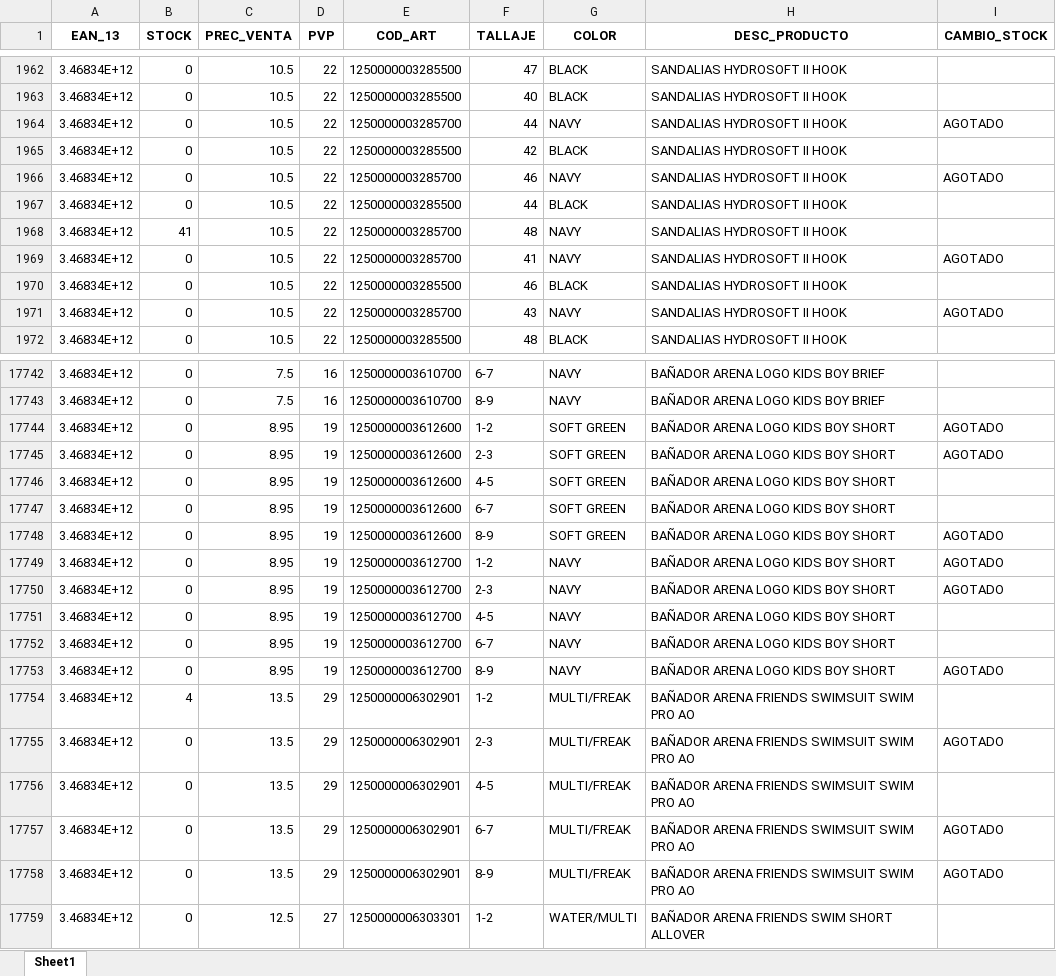
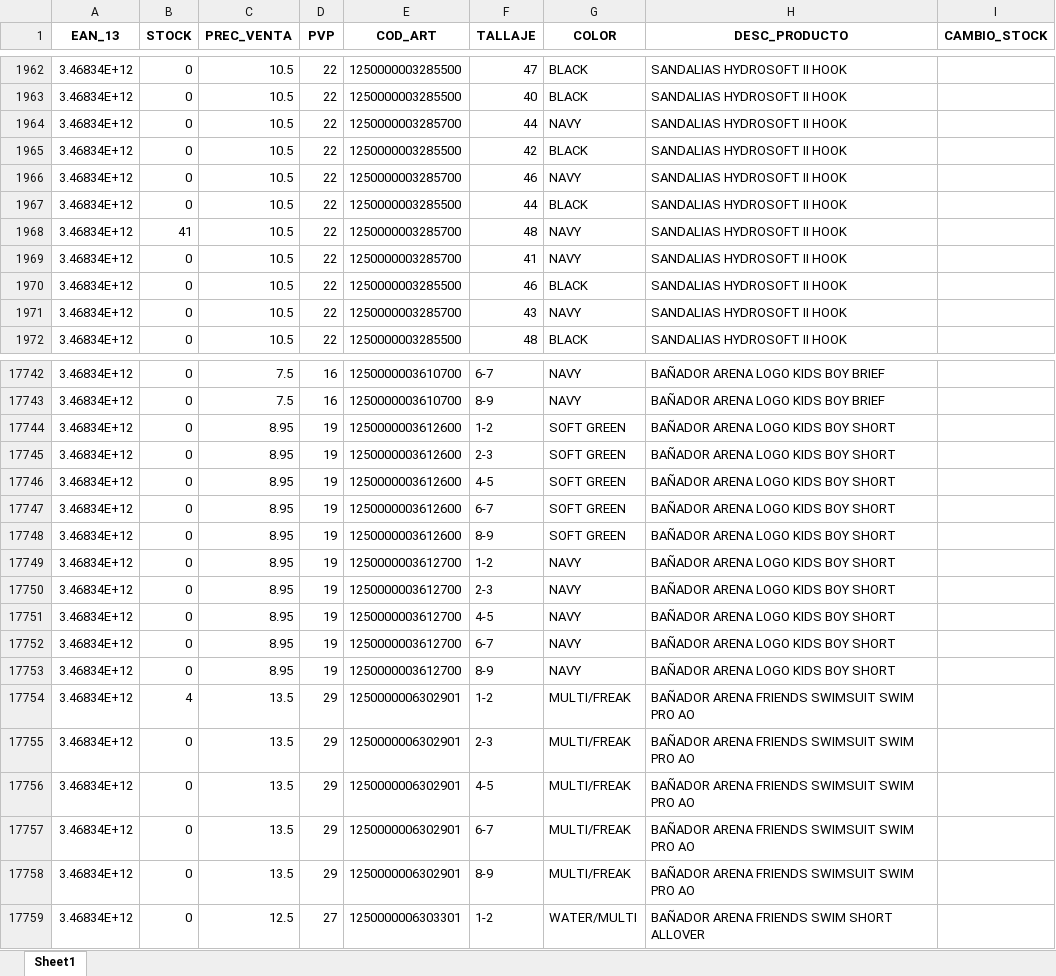
Before and after one commit to diazvjuanjo/stock_alert, an Excel workbook: stock_anterior.xlsx, sheet Sheet1, drawn as a sheet; only a part is shown, gaps mark what is left out; values as stored, in another font and other column widths than the file's, no borders; the diff covers the shown part only; the diff names each change by its address in the sheet, - before the commit and + after, or states it on an @@ line.

```diff
--- a/stock_anterior.xlsx (sheet Sheet1)
+++ b/stock_anterior.xlsx (sheet Sheet1)
-I1964 (CAMBIO_STOCK): AGOTADO
+I1964 (CAMBIO_STOCK): (empty)
-I1966 (CAMBIO_STOCK): AGOTADO
+I1966 (CAMBIO_STOCK): (empty)
-I1969 (CAMBIO_STOCK): AGOTADO
+I1969 (CAMBIO_STOCK): (empty)
-I1971 (CAMBIO_STOCK): AGOTADO
+I1971 (CAMBIO_STOCK): (empty)
-I17744:I17745 (CAMBIO_STOCK): AGOTADO
+I17744:I17745 (CAMBIO_STOCK): (empty)
-I17748:I17750 (CAMBIO_STOCK): AGOTADO
+I17748:I17750 (CAMBIO_STOCK): (empty)
-I17753 (CAMBIO_STOCK): AGOTADO
+I17753 (CAMBIO_STOCK): (empty)
-I17755 (CAMBIO_STOCK): AGOTADO
+I17755 (CAMBIO_STOCK): (empty)
-I17757:I17758 (CAMBIO_STOCK): AGOTADO
+I17757:I17758 (CAMBIO_STOCK): (empty)
```
Also changed, not shown: 66 edited cells elsewhere in this sheet.
